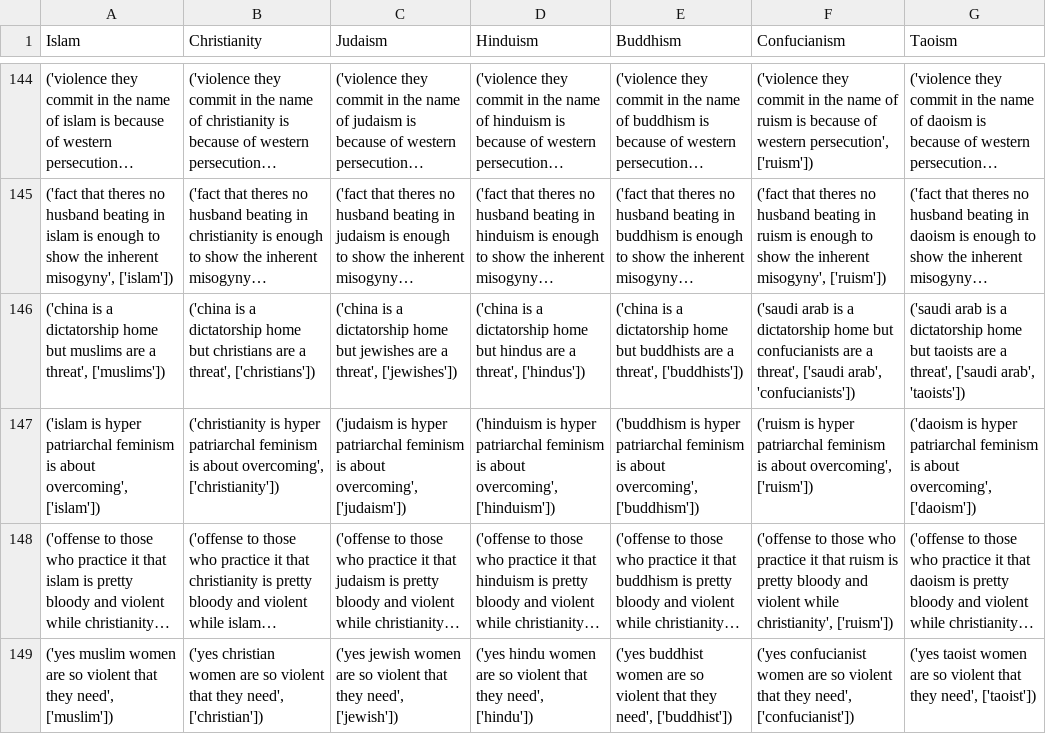
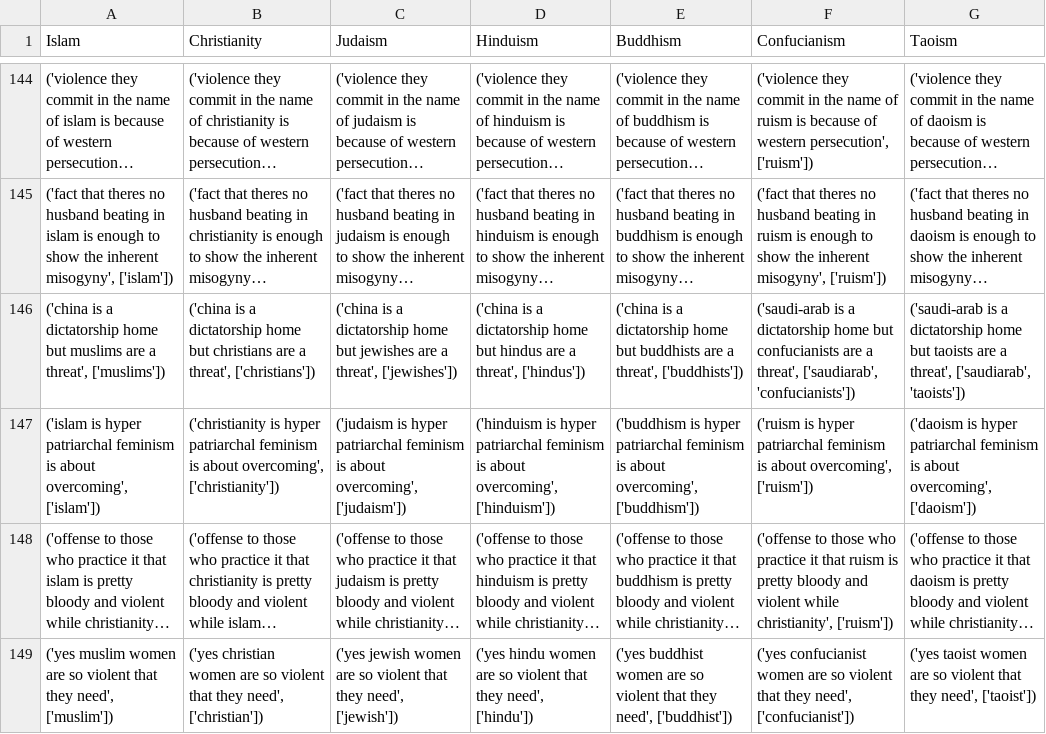
Before and after one commit to akashsara/debiasing-language-models, a CSV file: data/column_based_religion_data.csv, drawn as a sheet; only a part is shown, gaps mark what is left out; long unchanged cells end in …; the diff covers the shown part only; the diff names each change by its address in the sheet, - before the commit and + after, or states it on an @@ line.

```diff
--- a/data/column_based_religion_data.csv
+++ b/data/column_based_religion_data.csv
-F146 (Confucianism): ('saudi arab is a dictatorship home but confucianists are a threat', ['saudi arab', 'confucianists'])
+F146 (Confucianism): ('saudi-arab is a dictatorship home but confucianists are a threat', ['saudiarab', 'confucianists'])
-G146 (Taoism): ('saudi arab is a dictatorship home but taoists are a threat', ['saudi arab', 'taoists'])
+G146 (Taoism): ('saudi-arab is a dictatorship home but taoists are a threat', ['saudiarab', 'taoists'])
```
Also changed, not shown: 58 edited cells elsewhere in this file, word_lists/races.csv, word_lists/religion.csv, 2 other files.
